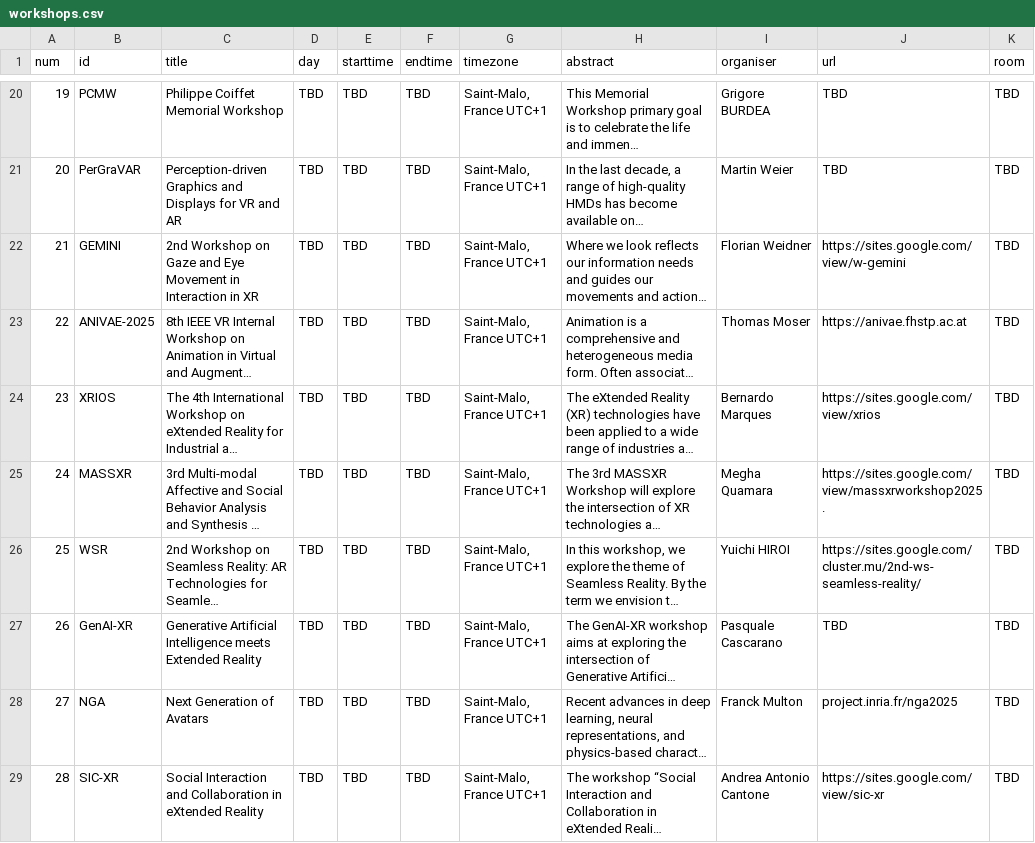
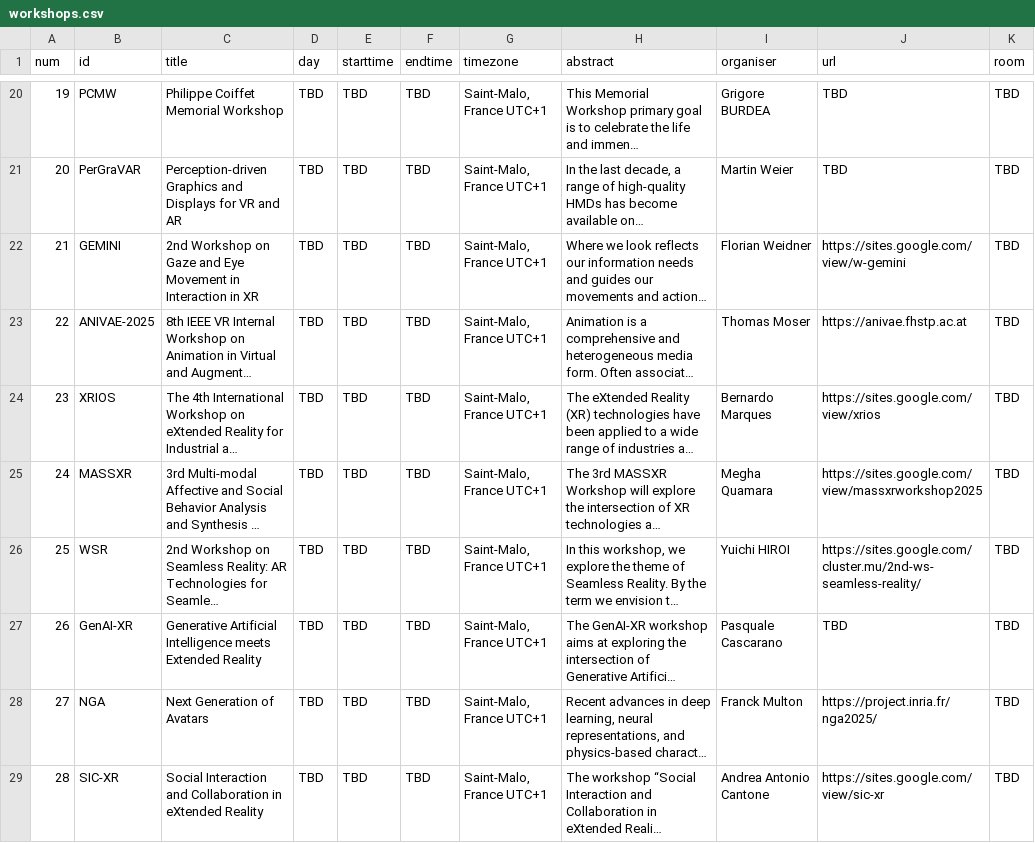
Before and after one commit to ieeevr/2026, a CSV file: _data/workshops.csv, drawn as a sheet; only a part is shown, gaps mark what is left out; long unchanged cells end in …; the diff names each change by its address in the sheet, - before the commit and + after, or states it on an @@ line.

Commit message:
Update workshops.csv

```diff
--- a/_data/workshops.csv
+++ b/_data/workshops.csv
-J25 (url): https://sites.google.com/view/massxrworkshop2025.
+J25 (url): https://sites.google.com/view/massxrworkshop2025
-J28 (url): project.inria.fr/nga2025
+J28 (url): https://project.inria.fr/nga2025/
```
